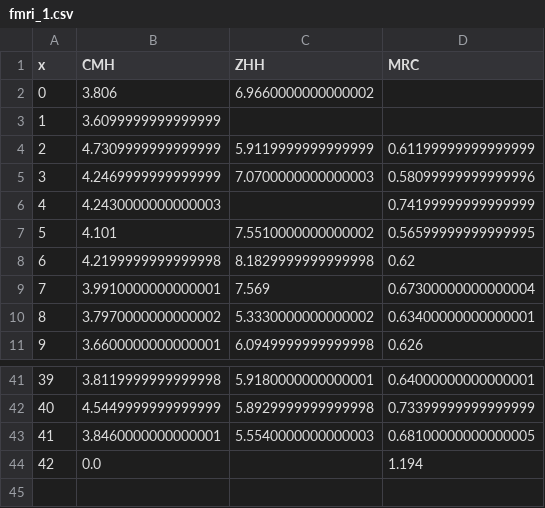
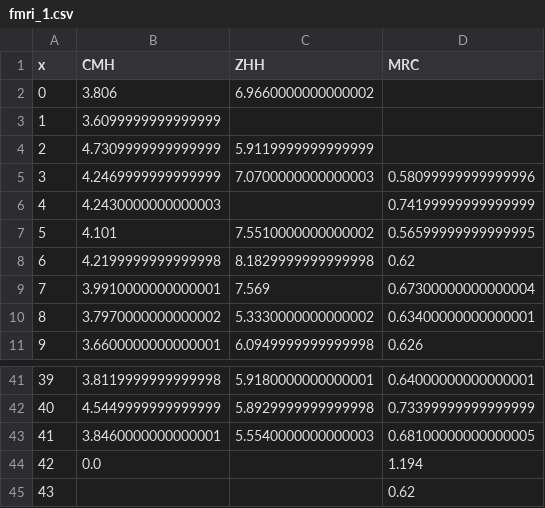
Before and after one commit to kochunov/spins, a CSV file: assets/fmri_1.csv, drawn as a sheet; only a part is shown, gaps mark what is left out.

```diff
--- a/assets/fmri_1.csv
+++ b/assets/fmri_1.csv
@@ -3,3 +3,3 @@ x,CMH,ZHH,MRC
 1,3.6099999999999999,,
-2,4.7309999999999999,5.9119999999999999,0.61199999999999999
+2,4.7309999999999999,5.9119999999999999,
 3,4.2469999999999999,7.0700000000000003,0.58099999999999996
@@ -44 +44,2 @@ x,CMH,ZHH,MRC
 42,0.0,,1.194
+43,,,0.62
```
Also changed, not shown: assets/adni_0.csv, assets/adni_1.csv, 13 other files.
